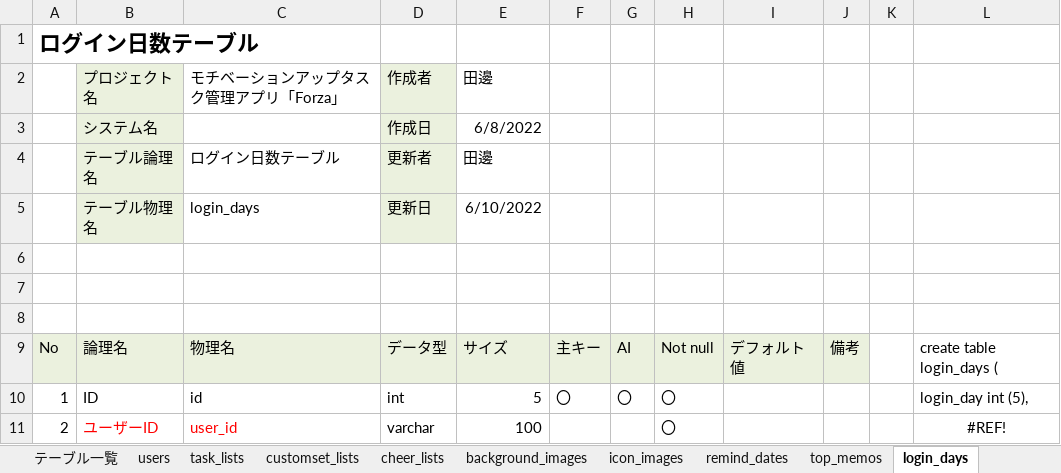
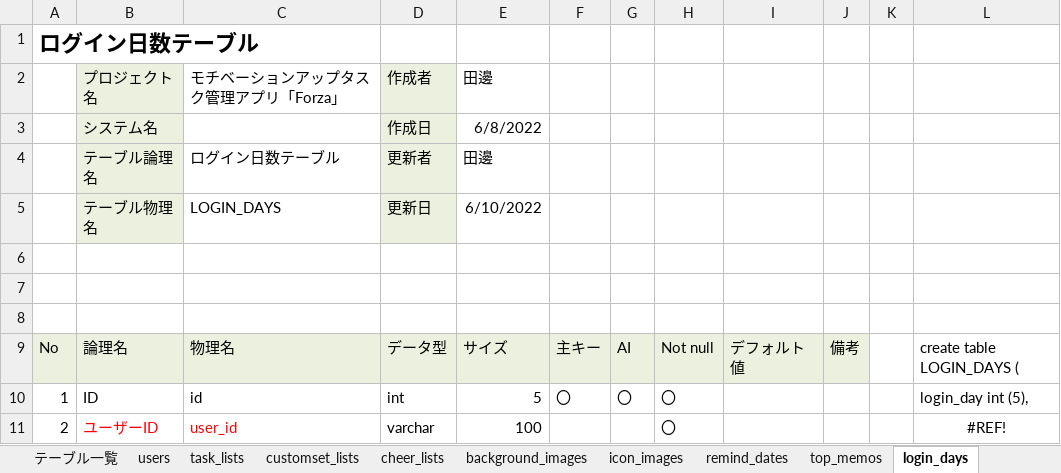
Before and after one commit to dojo2022/B--1, an Excel workbook: doc/外部設計書/04_DB定義書_持ちつ持たれつ.xlsx, sheet login_days, drawn as a sheet; only a part is shown; values as stored, in another font and other column widths than the file's, no borders; the diff names each change by its address in the sheet, - before the commit and + after, or states it on an @@ line.

```diff
--- a/doc/外部設計書/04_DB定義書_持ちつ持たれつ.xlsx (sheet login_days)
+++ b/doc/外部設計書/04_DB定義書_持ちつ持たれつ.xlsx (sheet login_days)
-C5: login_days
+C5: LOGIN_DAYS
-L9: create table login_days (
+L9: create table LOGIN_DAYS (
```
Also changed, not shown: sheet テーブル一覧, sheet users, sheet icon_images, sheet background_images, sheet task_achievements, sheet customset_lists, 4 more sheets.
